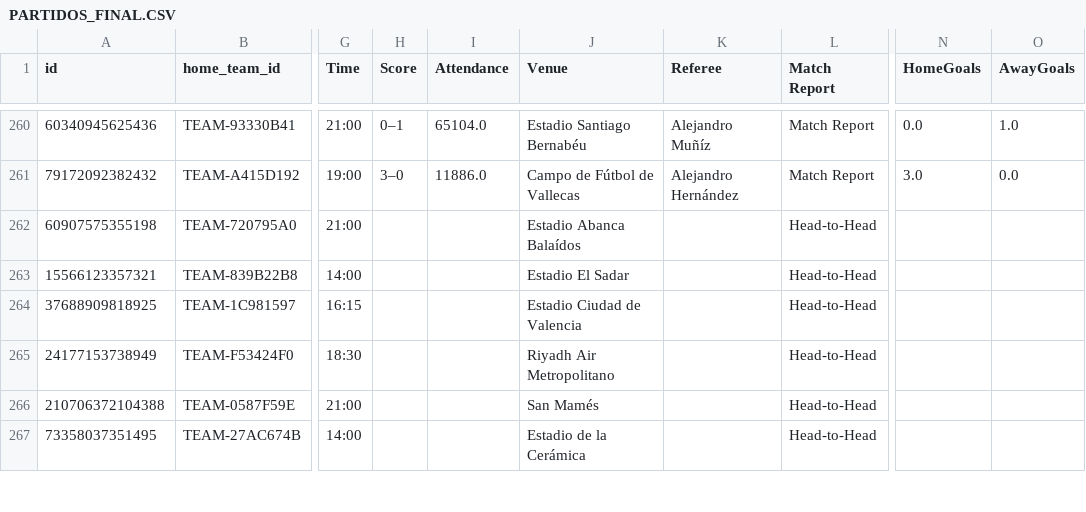
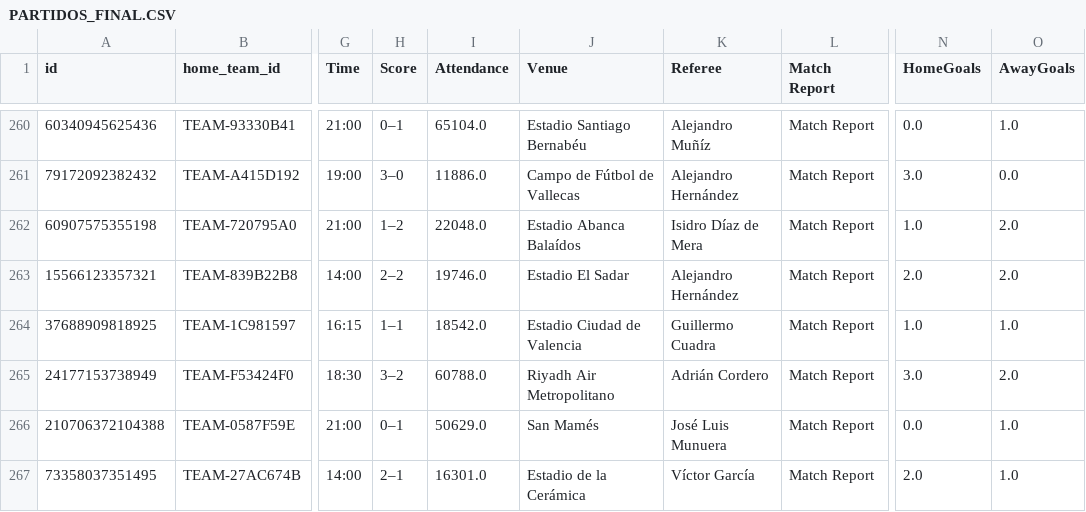
Before and after one commit to RubenDAW-dev/TFG-Back, a CSV file: tfg/src/main/resources/csv/PARTIDOS_FINAL.CSV, drawn as a sheet; only a part is shown, gaps mark what is left out; the diff covers the shown part only; the diff names each change by its address in the sheet, - before the commit and + after, or states it on an @@ line.

```diff
--- a/tfg/src/main/resources/csv/PARTIDOS_FINAL.CSV
+++ b/tfg/src/main/resources/csv/PARTIDOS_FINAL.CSV
-H262 (Score): (empty)
+H262 (Score): 1–2
-I262 (Attendance): (empty)
+I262 (Attendance): 22048.0
-K262 (Referee): (empty)
+K262 (Referee): Isidro Díaz de Mera
-L262:L267 (Match Report): Head-to-Head
+L262:L267 (Match Report): Match Report
-N262 (HomeGoals): (empty)
+N262 (HomeGoals): 1.0
-O262:O263 (AwayGoals): (empty)
+O262:O263 (AwayGoals): 2.0
-H263 (Score): (empty)
+H263 (Score): 2–2
-I263 (Attendance): (empty)
+I263 (Attendance): 19746.0
-K263 (Referee): (empty)
+K263 (Referee): Alejandro Hernández
-N263 (HomeGoals): (empty)
+N263 (HomeGoals): 2.0
-H264 (Score): (empty)
+H264 (Score): 1–1
-I264 (Attendance): (empty)
+I264 (Attendance): 18542.0
-K264 (Referee): (empty)
+K264 (Referee): Guillermo Cuadra
-N264 (HomeGoals): (empty)
+N264 (HomeGoals): 1.0
-O264 (AwayGoals): (empty)
+O264 (AwayGoals): 1.0
-H265 (Score): (empty)
+H265 (Score): 3–2
-I265 (Attendance): (empty)
+I265 (Attendance): 60788.0
-K265 (Referee): (empty)
+K265 (Referee): Adrián Cordero
-N265 (HomeGoals): (empty)
+N265 (HomeGoals): 3.0
-O265 (AwayGoals): (empty)
+O265 (AwayGoals): 2.0
-H266 (Score): (empty)
+H266 (Score): 0–1
-I266 (Attendance): (empty)
+I266 (Attendance): 50629.0
-K266 (Referee): (empty)
+K266 (Referee): José Luis Munuera
-N266 (HomeGoals): (empty)
+N266 (HomeGoals): 0.0
-O266:O267 (AwayGoals): (empty)
+O266:O267 (AwayGoals): 1.0
-H267 (Score): (empty)
+H267 (Score): 2–1
-I267 (Attendance): (empty)
+I267 (Attendance): 16301.0
-K267 (Referee): (empty)
+K267 (Referee): Víctor García
-N267 (HomeGoals): (empty)
+N267 (HomeGoals): 2.0
```
Also changed, not shown: 24 edited cells elsewhere in this file, tfg/src/main/resources/csv/TEAM_MATCH_STATS_FINAL.csv, tfg/src/main/resources/csv/TEAM_STATS_FINAL.CSV, 16 other files.
